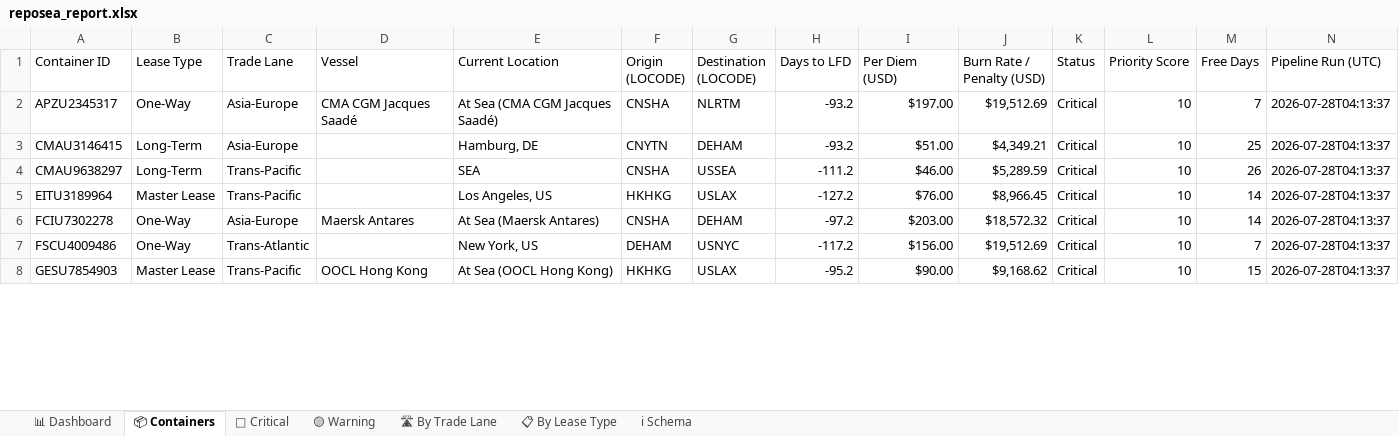
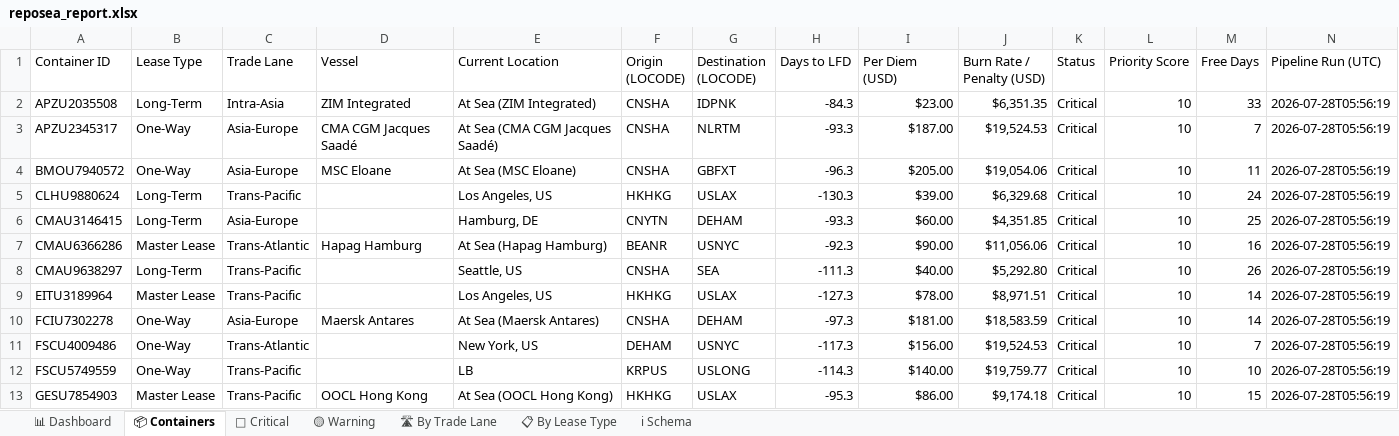
Before and after one commit to rahulmistry18/-Reposea_container_optimizer, an Excel workbook: data/exports/reposea_report.xlsx, sheet 📦 Containers, drawn as a sheet; only a part is shown; values as stored, in another font and other column widths than the file's, no cell formats; table styles not drawn; addresses are those after the commit; the diff covers the shown part only; the diff names each change by its address in the sheet, - before the commit and + after, or states it on an @@ line.

Commit message:
chore(data): pipeline run 2026-07-27T21:56:20Z [skip ci]

```diff
--- a/data/exports/reposea_report.xlsx (sheet 📦 Containers)
+++ b/data/exports/reposea_report.xlsx (sheet 📦 Containers)
+row 2: APZU2035508 | Long-Term | Intra-Asia | ZIM Integrated | At Sea (ZIM Integrated) | CNSHA | IDPNK | -84.3 | $23.00 | $6,351.35 | Critical | 10 | 33 | 2026-07-28T05:56:19
-H3 (Days to LFD): -93.2
+H3 (Days to LFD): -93.3
-I3 (Per Diem (USD)): $197.00
+I3 (Per Diem (USD)): $187.00
-J3 (Burn Rate / Penalty (USD)): $19,512.69
+J3 (Burn Rate / Penalty (USD)): $19,524.53
-N3 (Pipeline Run (UTC)): 2026-07-28T04:13:37
+N3 (Pipeline Run (UTC)): 2026-07-28T05:56:19
+row 4: BMOU7940572 | One-Way | Asia-Europe | MSC Eloane | At Sea (MSC Eloane) | CNSHA | GBFXT | -96.3 | $205.00 | $19,054.06 | Critical | 10 | 11 | 2026-07-28T05:56:19
+row 5: CLHU9880624 | Long-Term | Trans-Pacific |  | Los Angeles, US | HKHKG | USLAX | -130.3 | $39.00 | $6,329.68 | Critical | 10 | 24 | 2026-07-28T05:56:19
-H6 (Days to LFD): -93.2
+H6 (Days to LFD): -93.3
-I6 (Per Diem (USD)): $51.00
+I6 (Per Diem (USD)): $60.00
-J6 (Burn Rate / Penalty (USD)): $4,349.21
+J6 (Burn Rate / Penalty (USD)): $4,351.85
-N6 (Pipeline Run (UTC)): 2026-07-28T04:13:37
+N6 (Pipeline Run (UTC)): 2026-07-28T05:56:19
+row 7: CMAU6366286 | Master Lease | Trans-Atlantic | Hapag Hamburg | At Sea (Hapag Hamburg) | BEANR | USNYC | -92.3 | $90.00 | $11,056.06 | Critical | 10 | 16 | 2026-07-28T05:56:19
-E8 (Current Location): SEA
+E8 (Current Location): Seattle, US
-G8 (Destination (LOCODE)): USSEA
+G8 (Destination (LOCODE)): SEA
-H8 (Days to LFD): -111.2
+H8 (Days to LFD): -111.3
-I8 (Per Diem (USD)): $46.00
+I8 (Per Diem (USD)): $40.00
-J8 (Burn Rate / Penalty (USD)): $5,289.59
+J8 (Burn Rate / Penalty (USD)): $5,292.80
-N8:N11 (Pipeline Run (UTC)): 2026-07-28T04:13:37
+N8:N11 (Pipeline Run (UTC)): 2026-07-28T05:56:19
-H9 (Days to LFD): -127.2
+H9 (Days to LFD): -127.3
-I9 (Per Diem (USD)): $76.00
+I9 (Per Diem (USD)): $78.00
-J9 (Burn Rate / Penalty (USD)): $8,966.45
+J9 (Burn Rate / Penalty (USD)): $8,971.51
-H10 (Days to LFD): -97.2
+H10 (Days to LFD): -97.3
-I10 (Per Diem (USD)): $203.00
+I10 (Per Diem (USD)): $181.00
-J10 (Burn Rate / Penalty (USD)): $18,572.32
+J10 (Burn Rate / Penalty (USD)): $18,583.59
-H11 (Days to LFD): -117.2
+H11 (Days to LFD): -117.3
-J11 (Burn Rate / Penalty (USD)): $19,512.69
+J11 (Burn Rate / Penalty (USD)): $19,524.53
+row 12: FSCU5749559 | One-Way | Trans-Pacific |  | LB | KRPUS | USLONG | -114.3 | $140.00 | $19,759.77 | Critical | 10 | 10 | 2026-07-28T05:56:19
-H13 (Days to LFD): -95.2
+H13 (Days to LFD): -95.3
-I13 (Per Diem (USD)): $90.00
+I13 (Per Diem (USD)): $86.00
-J13 (Burn Rate / Penalty (USD)): $9,168.62
+J13 (Burn Rate / Penalty (USD)): $9,174.18
-N13 (Pipeline Run (UTC)): 2026-07-28T04:13:37
+N13 (Pipeline Run (UTC)): 2026-07-28T05:56:19
```
Also changed, not shown: 10 added rows, 15 removed rows and 57 edited cells elsewhere in this sheet, sheet 🔴 Critical, sheet 🛣 By Trade Lane, sheet 📊 Dashboard, sheet 📋 By Lease Type, sheet 🟡 Warning, cell formats, 7 other files.
